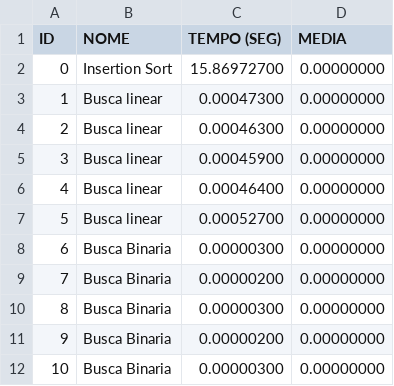
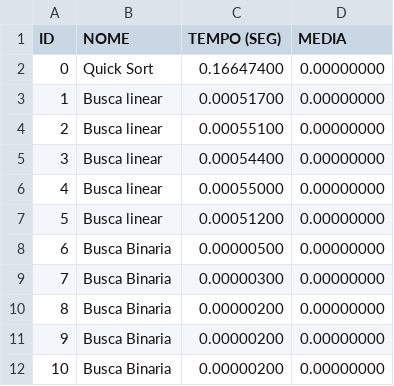
Before and after one commit to purrleterian/algoritmos-de-busca, a CSV file: medidas_alg.csv, drawn as a sheet.

Commit message:
added quick sort so its quicker

```diff
--- a/medidas_alg.csv
+++ b/medidas_alg.csv
@@ -1,12 +1,12 @@
 ID,NOME,TEMPO (SEG),MEDIA
-0,Insertion Sort,15.86972700,0.00000000
-1,Busca linear,0.00047300,0.00000000
-2,Busca linear,0.00046300,0.00000000
-3,Busca linear,0.00045900,0.00000000
-4,Busca linear,0.00046400,0.00000000
-5,Busca linear,0.00052700,0.00000000
-6,Busca Binaria,0.00000300,0.00000000
-7,Busca Binaria,0.00000200,0.00000000
-8,Busca Binaria,0.00000300,0.00000000
+0,Quick Sort,0.16647400,0.00000000
+1,Busca linear,0.00051700,0.00000000
+2,Busca linear,0.00055100,0.00000000
+3,Busca linear,0.00054400,0.00000000
+4,Busca linear,0.00055000,0.00000000
+5,Busca linear,0.00051200,0.00000000
+6,Busca Binaria,0.00000500,0.00000000
+7,Busca Binaria,0.00000300,0.00000000
+8,Busca Binaria,0.00000200,0.00000000
 9,Busca Binaria,0.00000200,0.00000000
-10,Busca Binaria,0.00000300,0.00000000
+10,Busca Binaria,0.00000200,0.00000000
```
Also changed, not shown: 4 other files.
